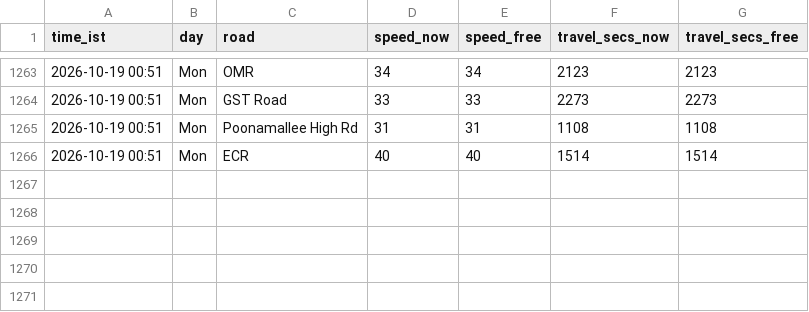
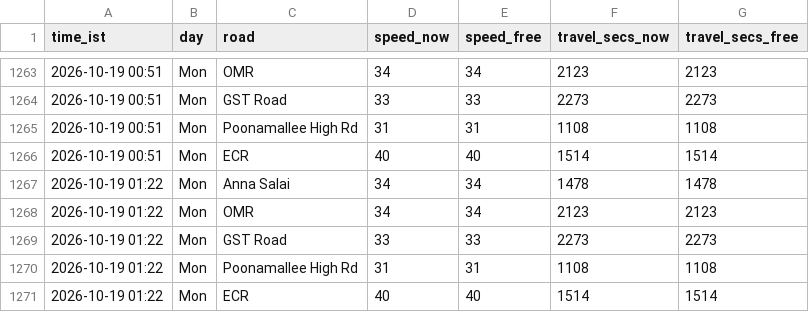
Before and after one commit to kannacodrex/chennai-traffic, a CSV file: data/readings.csv, drawn as a sheet; only a part is shown, gaps mark what is left out.

Commit message:
Add readings

```diff
--- a/data/readings.csv
+++ b/data/readings.csv
@@ -1266 +1266,6 @@ time_ist,day,road,speed_now,speed_free,travel_secs_now,travel_secs_free
 2026-10-19 00:51,Mon,ECR,40,40,1514,1514
+2026-10-19 01:22,Mon,Anna Salai,34,34,1478,1478
+2026-10-19 01:22,Mon,OMR,34,34,2123,2123
+2026-10-19 01:22,Mon,GST Road,33,33,2273,2273
+2026-10-19 01:22,Mon,Poonamallee High Rd,31,31,1108,1108
+2026-10-19 01:22,Mon,ECR,40,40,1514,1514
```
